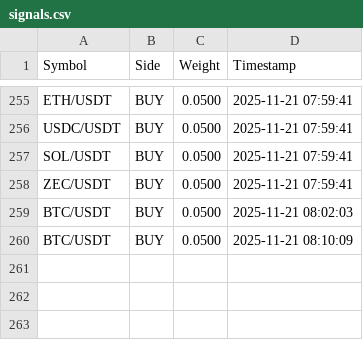
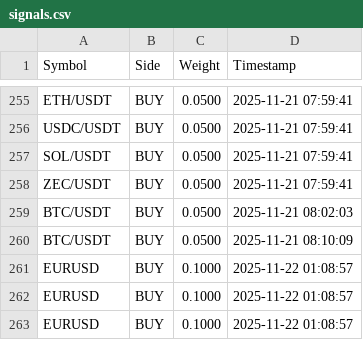
Before and after one commit to Quant-Search/OpenQuant, a CSV file: data/signals.csv, drawn as a sheet; only a part is shown, gaps mark what is left out; the diff names each change by its address in the sheet, - before the commit and + after, or states it on an @@ line.

```diff
--- a/data/signals.csv
+++ b/data/signals.csv
+row 261: EURUSD | BUY | 0.1000 | 2025-11-22 01:08:57
+row 262: EURUSD | BUY | 0.1000 | 2025-11-22 01:08:57
+row 263: EURUSD | BUY | 0.1000 | 2025-11-22 01:08:57
```
Also changed, not shown: 47 other files.
